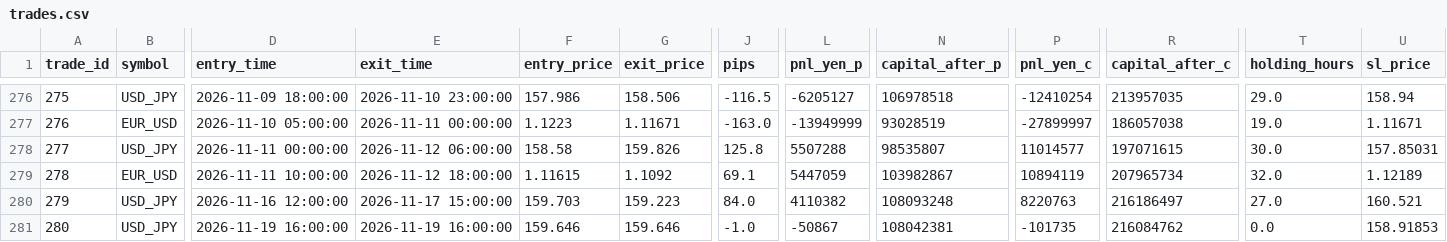
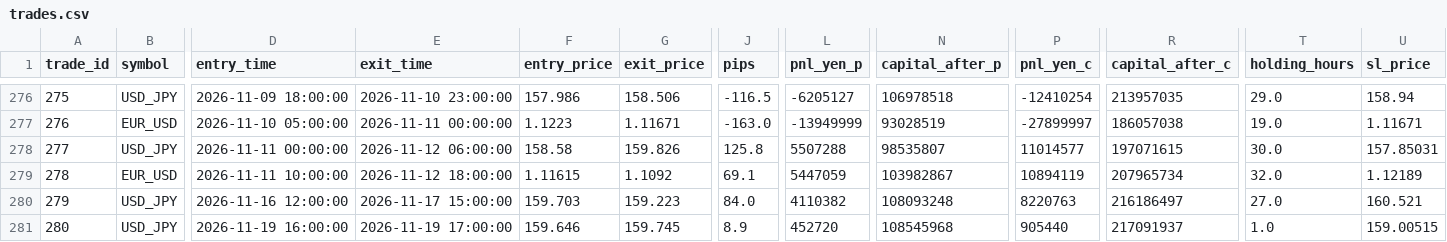
Before and after one commit to PJ-Baibain/pb-trade-log, a CSV file: trades.csv, drawn as a sheet; only a part is shown, gaps mark what is left out; the diff names each change by its address in the sheet, - before the commit and + after, or states it on an @@ line.

Commit message:
trade update 2026-11-19 17:30

```diff
--- a/trades.csv
+++ b/trades.csv
-E281 (exit_time): 2026-11-19 16:00:00
+E281 (exit_time): 2026-11-19 17:00:00
-G281 (exit_price): 159.646
+G281 (exit_price): 159.745
-J281 (pips): -1.0
+J281 (pips): 8.9
-L281 (pnl_yen_p): -50867
+L281 (pnl_yen_p): 452720
-N281 (capital_after_p): 108042381
+N281 (capital_after_p): 108545968
-P281 (pnl_yen_c): -101735
+P281 (pnl_yen_c): 905440
-R281 (capital_after_c): 216084762
+R281 (capital_after_c): 217091937
-T281 (holding_hours): 0.0
+T281 (holding_hours): 1.0
-U281 (sl_price): 158.91853
+U281 (sl_price): 159.00515
```
Also changed, not shown: equity.csv, events.csv, 5 other files.
